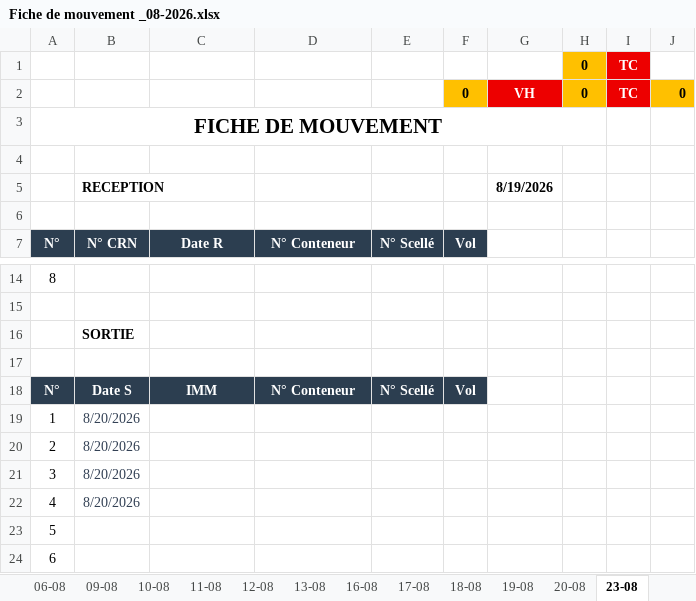
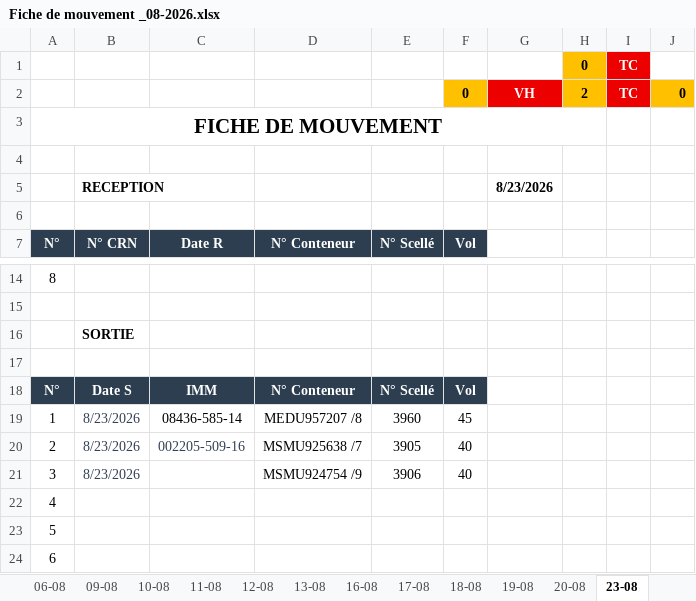
Before and after one commit to Mag2027pro/egs-conatainer-tracker-, an Excel workbook: Fiche de mouvement _08-2026.xlsx, sheet 23-08, drawn as a sheet; only a part is shown, gaps mark what is left out; values as stored, in another font and other column widths than the file's, no borders; charts and pictures not drawn; removed rows and columns are numbered as before the commit, all else as after; the diff names each change by its address in the sheet, - before the commit and + after, or states it on an @@ line.

```diff
--- a/Fiche de mouvement _08-2026.xlsx (sheet 23-08)
+++ b/Fiche de mouvement _08-2026.xlsx (sheet 23-08)
-H2: 0
+H2: 2
-G5: 8/19/2026
+G5: 8/23/2026
-row 19: 1 | 8/20/2026
-row 20: 2 | 8/20/2026
+row 19: 1 | 8/23/2026 | 08436-585-14 | MEDU957207 /8 | 3960 | 45
+row 20: 2 | 8/23/2026 | 002205-509-16 | MSMU925638 /7 | 3905 | 40
-B21: 8/20/2026
+B21: 8/23/2026
-D21: (empty)
+D21: MSMU924754 /9
-E21: (empty)
+E21: 3906
-F21: (empty)
+F21: 40
-B22: 8/20/2026
+B22: (empty)
```
Also changed, not shown: sheet DASHBOARD, sheet 20-08, other sheet tabs, charts or pictures.
